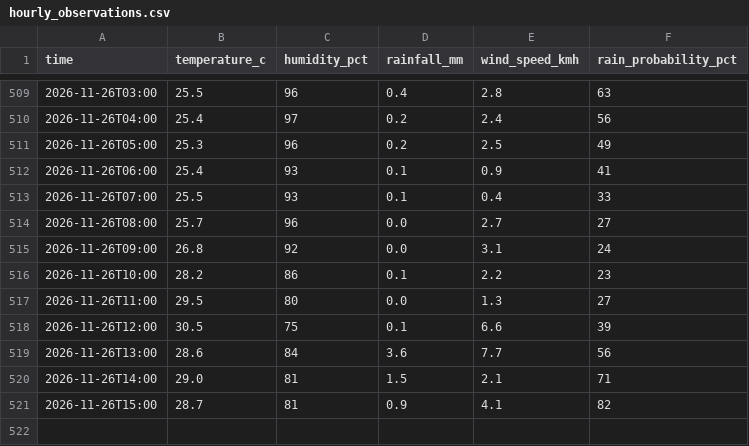
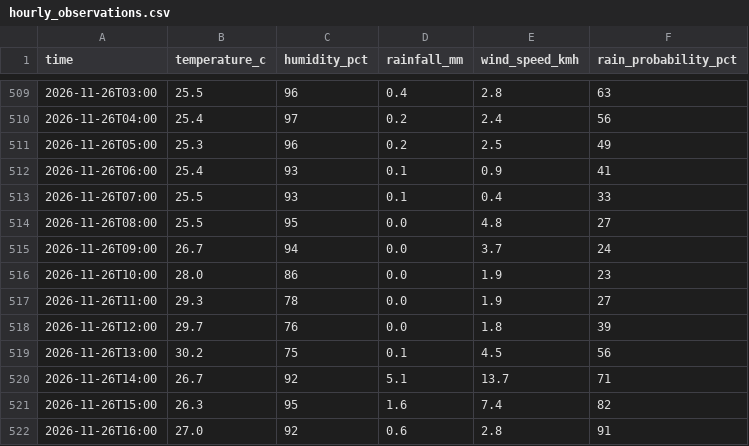
Before and after one commit to kyuuucode/TFB2093-weather-iot, a CSV file: data/hourly_observations.csv, drawn as a sheet; only a part is shown, gaps mark what is left out.

```diff
--- a/data/hourly_observations.csv
+++ b/data/hourly_observations.csv
@@ -513,9 +513,10 @@ time,temperature_c,humidity_pct,rainfall_mm,wind_speed_kmh,rain_probability_pct
 2026-11-26T07:00,25.5,93,0.1,0.4,33
-2026-11-26T08:00,25.7,96,0.0,2.7,27
-2026-11-26T09:00,26.8,92,0.0,3.1,24
-2026-11-26T10:00,28.2,86,0.1,2.2,23
-2026-11-26T11:00,29.5,80,0.0,1.3,27
-2026-11-26T12:00,30.5,75,0.1,6.6,39
-2026-11-26T13:00,28.6,84,3.6,7.7,56
-2026-11-26T14:00,29.0,81,1.5,2.1,71
-2026-11-26T15:00,28.7,81,0.9,4.1,82
+2026-11-26T08:00,25.5,95,0.0,4.8,27
+2026-11-26T09:00,26.7,94,0.0,3.7,24
+2026-11-26T10:00,28.0,86,0.0,1.9,23
+2026-11-26T11:00,29.3,78,0.0,1.9,27
+2026-11-26T12:00,29.7,76,0.0,1.8,39
+2026-11-26T13:00,30.2,75,0.1,4.5,56
+2026-11-26T14:00,26.7,92,5.1,13.7,71
+2026-11-26T15:00,26.3,95,1.6,7.4,82
+2026-11-26T16:00,27.0,92,0.6,2.8,91
```
Also changed, not shown: data/readings_log.csv, 2 other files.
